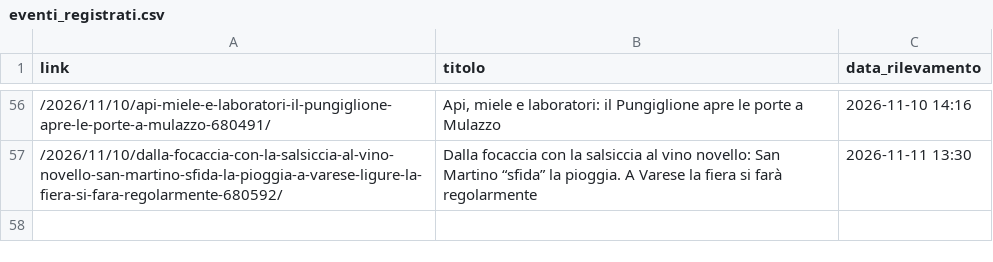
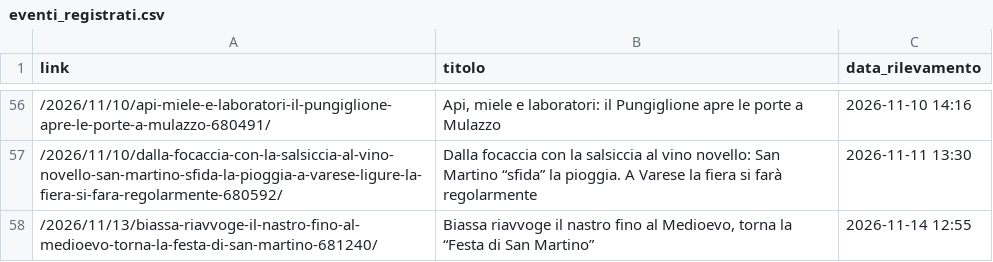
Before and after one commit to fraser1979-del/spezia_events_scraper, a CSV file: eventi_registrati.csv, drawn as a sheet; only a part is shown, gaps mark what is left out.

```diff
--- a/eventi_registrati.csv
+++ b/eventi_registrati.csv
@@ -57 +57,2 @@ link,titolo,data_rilevamento
 /2026/11/10/dalla-focaccia-con-la-salsiccia-al-vino-novello-san-martino-sfida-la-pioggia-a-varese-ligure-la-fiera-si-fara-regolarmente-680592/,Dalla focaccia con la salsiccia al vino novello: San Martino “sfida” la pioggia. A Varese la fiera si farà regolarmente,2026-11-11 13:30
+/2026/11/13/biassa-riavvoge-il-nastro-fino-al-medioevo-torna-la-festa-di-san-martino-681240/,"Biassa riavvoge il nastro fino al Medioevo, torna la “Festa di San Martino”",2026-11-14 12:55
```
